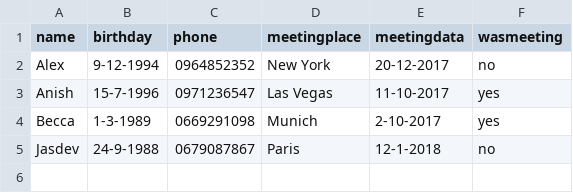
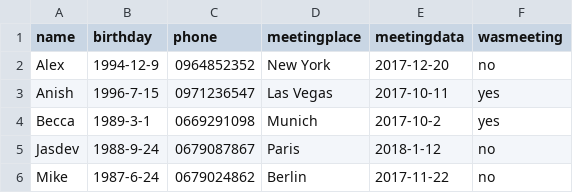
Before and after one commit to DenysiukVitalii/functional-programming, a CSV file: haskell-csv/notebook.csv, drawn as a sheet.

```diff
--- a/haskell-csv/notebook.csv
+++ b/haskell-csv/notebook.csv
@@ -1,5 +1,6 @@
 name,birthday,phone,meetingplace,meetingdata,wasmeeting
-Alex,9-12-1994,0964852352,New York,20-12-2017,no
-Anish,15-7-1996,0971236547,Las Vegas,11-10-2017,yes
-Becca,1-3-1989,0669291098,Munich,2-10-2017,yes
-Jasdev,24-9-1988,0679087867,Paris,12-1-2018,no
+Alex,1994-12-9,0964852352,New York,2017-12-20,no
+Anish,1996-7-15,0971236547,Las Vegas,2017-10-11,yes
+Becca,1989-3-1,0669291098,Munich,2017-10-2,yes
+Jasdev,1988-9-24,0679087867,Paris,2018-1-12,no
+Mike,1987-6-24,0679024862,Berlin,2017-11-22,no
```
Also changed, not shown: 3 other files.
